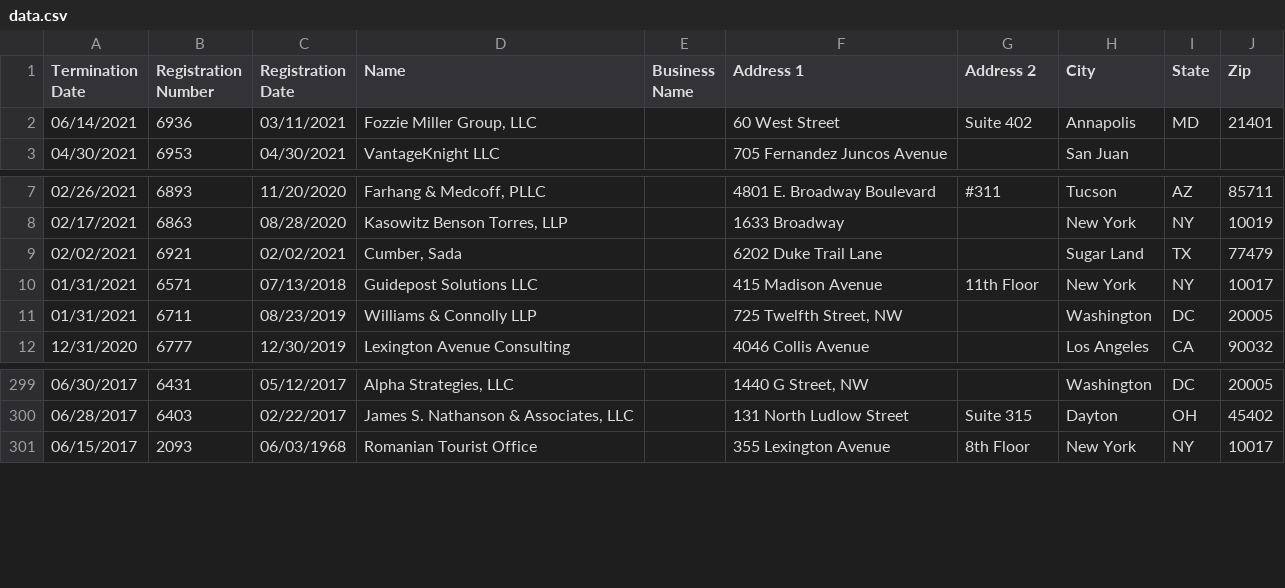
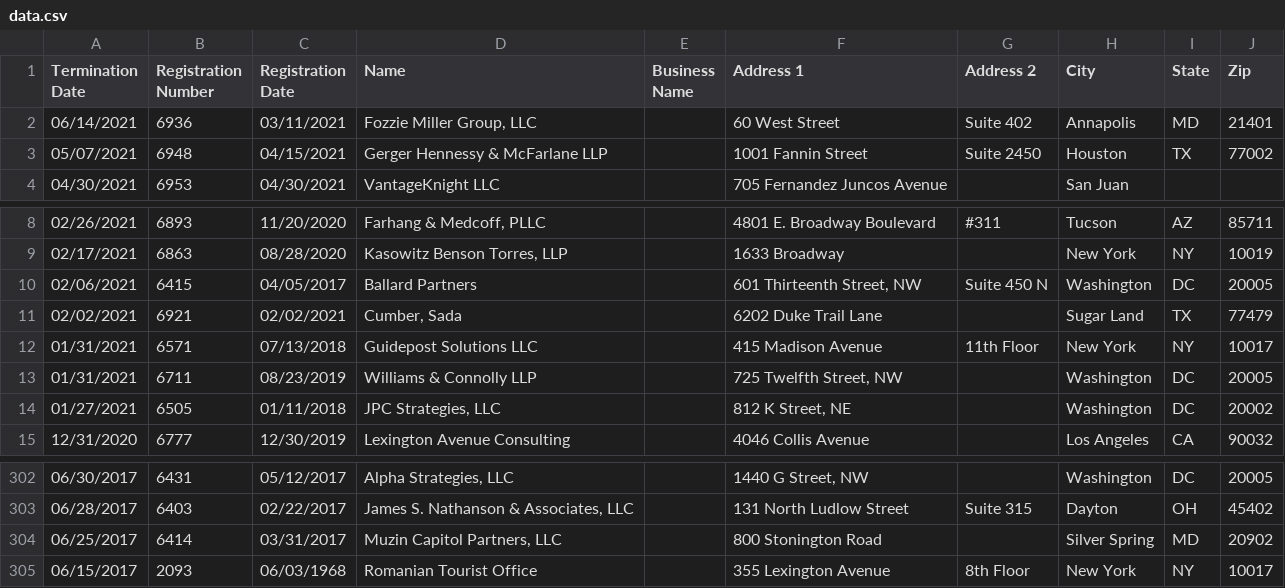
Before and after one commit to markschaver/FARA-Terminated, a CSV file: data.csv, drawn as a sheet; only a part is shown, gaps mark what is left out.

Commit message:
Flat: latest data (2021-06-29T08:23:40.775Z) {   "date": "2021-06-29T08:23:40.775Z",   "files": [     {       "name": "data.csv",       "deltaBytes": 6445,       "source": "https://efile.fara.gov/api/v1/Registrants/csv/Terminated"     }   ] }

```diff
--- a/data.csv
+++ b/data.csv
@@ -2,2 +2,3 @@
 "06/14/2021","6936","03/11/2021","Fozzie Miller Group, LLC","","60 West Street","Suite 402","Annapolis","MD","21401"
+"05/07/2021","6948","04/15/2021","Gerger Hennessy & McFarlane LLP","","1001 Fannin Street ","Suite 2450","Houston","TX","77002"
 "04/30/2021","6953","04/30/2021","VantageKnight LLC","","705 Fernandez Juncos Avenue","","San Juan","",""
@@ -8,2 +9,3 @@
 "02/17/2021","6863","08/28/2020","Kasowitz Benson Torres, LLP","","1633 Broadway","","New York","NY","10019"
+"02/06/2021","6415","04/05/2017","Ballard Partners","","601 Thirteenth Street, NW","Suite 450 N","Washington","DC","20005"
 "02/02/2021","6921","02/02/2021","Cumber, Sada","","6202 Duke Trail Lane","","Sugar Land","TX","77479"
@@ -11,2 +13,3 @@
 "01/31/2021","6711","08/23/2019","Williams & Connolly LLP","","725 Twelfth Street, NW","","Washington","DC","20005"
+"01/27/2021","6505","01/11/2018","JPC Strategies, LLC","","812 K Street, NE","","Washington","DC","20002"
 "12/31/2020","6777","12/30/2019","Lexington Avenue Consulting","","4046 Collis Avenue","","Los Angeles","CA","90032"
@@ -300,2 +303,3 @@
 "06/28/2017","6403","02/22/2017","James S. Nathanson & Associates, LLC","","131 North Ludlow Street","Suite 315","Dayton","OH","45402"
+"06/25/2017","6414","03/31/2017","Muzin Capitol Partners, LLC","","800 Stonington Road","","Silver Spring","MD","20902"
 "06/15/2017","2093","06/03/1968","Romanian Tourist Office","","355 Lexington Avenue","8th Floor","New York","NY","10017"
```
